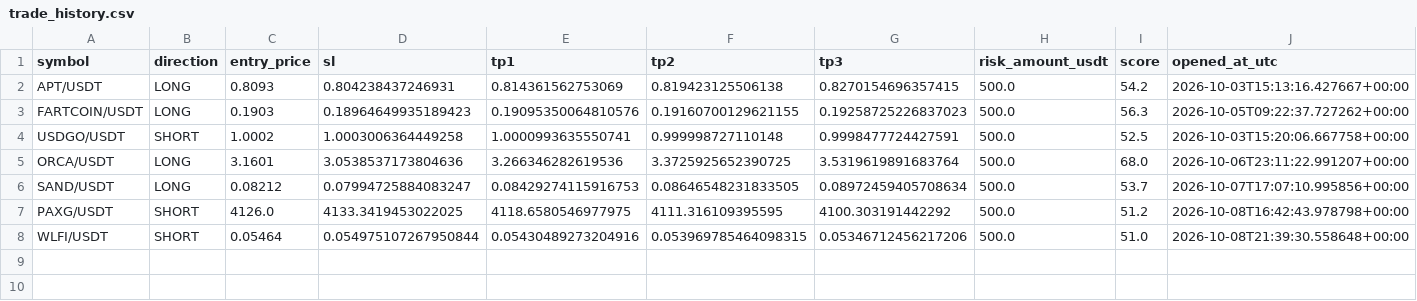
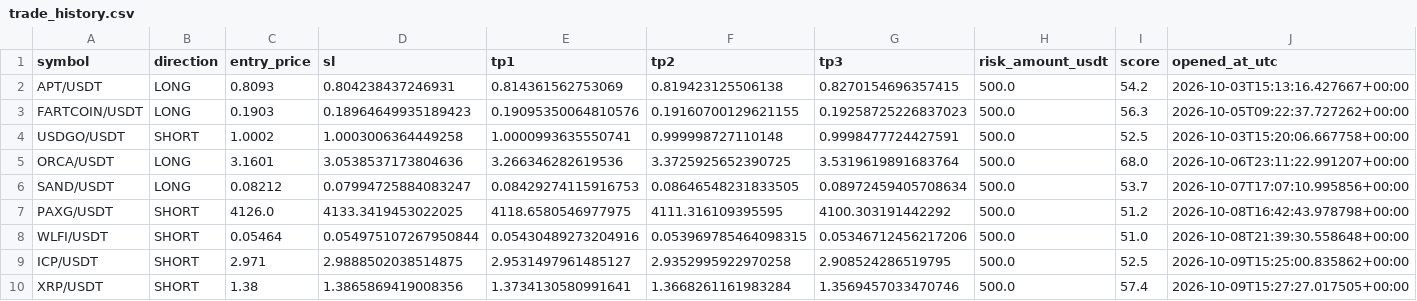
Before and after one commit to kotylevskiyv/crypto-alert-bot, a CSV file: state/trade_history.csv, drawn as a sheet; only a part is shown; rows hold the shown columns only; the diff names each change by its address in the sheet, - before the commit and + after, or states it on an @@ line.

Commit message:
Update bot state [skip ci]

```diff
--- a/state/trade_history.csv
+++ b/state/trade_history.csv
+row 9: ICP/USDT | SHORT | 2.971 | 2.9888502038514875 | 2.9531497961485127 | 2.9352995922970258 | 2.908524286519795 | 500.0 | 52.5 | 2026-10-09T15:25:00.835862+00:00
+row 10: XRP/USDT | SHORT | 1.38 | 1.3865869419008356 | 1.3734130580991641 | 1.3668261161983284 | 1.3569457033470746 | 500.0 | 57.4 | 2026-10-09T15:27:27.017505+00:00
```
Also changed, not shown: signals_log.csv, state/open_positions.csv.
